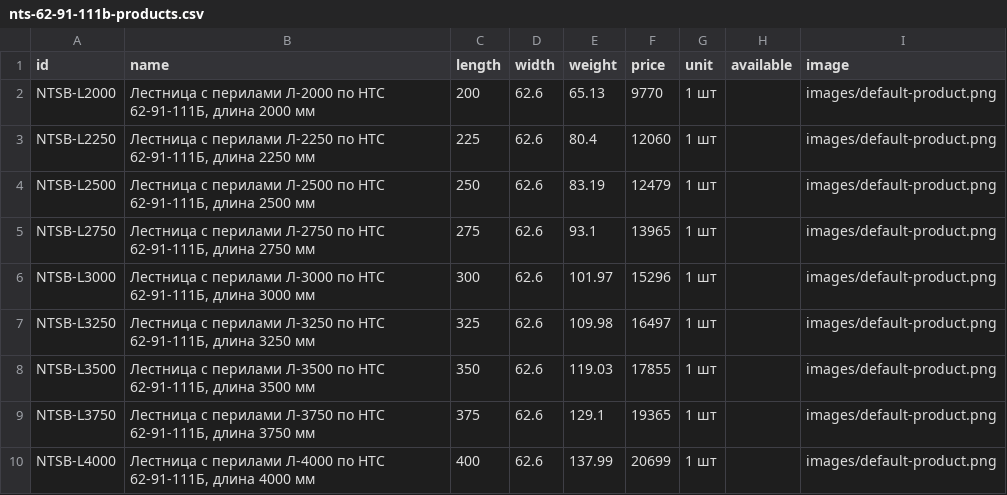
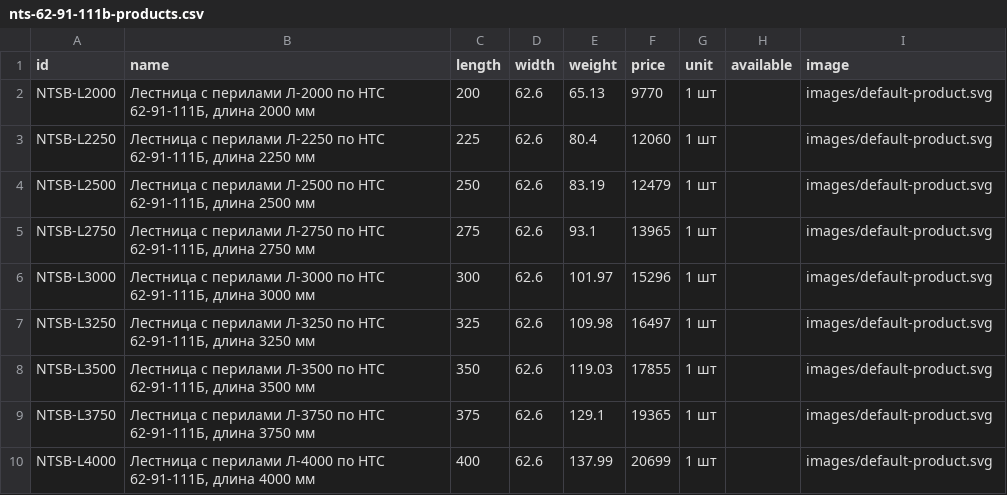
Before and after one commit to Nolan20007/test-project, a CSV file: data/nts-62-91-111b-products.csv, drawn as a sheet.

Commit message:
Set thumbnail placeholder for NTS 62-91-111B products

```diff
--- a/data/nts-62-91-111b-products.csv
+++ b/data/nts-62-91-111b-products.csv
@@ -1,10 +1,10 @@
 id,name,length,width,weight,price,unit,available,image
-NTSB-L2000,"Лестница с перилами Л-2000 по НТС 62-91-111Б, длина 2000 мм",200,62.6,65.13,9770,1 шт,,images/default-product.png
-NTSB-L2250,"Лестница с перилами Л-2250 по НТС 62-91-111Б, длина 2250 мм",225,62.6,80.4,12060,1 шт,,images/default-product.png
-NTSB-L2500,"Лестница с перилами Л-2500 по НТС 62-91-111Б, длина 2500 мм",250,62.6,83.19,12479,1 шт,,images/default-product.png
-NTSB-L2750,"Лестница с перилами Л-2750 по НТС 62-91-111Б, длина 2750 мм",275,62.6,93.1,13965,1 шт,,images/default-product.png
-NTSB-L3000,"Лестница с перилами Л-3000 по НТС 62-91-111Б, длина 3000 мм",300,62.6,101.97,15296,1 шт,,images/default-product.png
-NTSB-L3250,"Лестница с перилами Л-3250 по НТС 62-91-111Б, длина 3250 мм",325,62.6,109.98,16497,1 шт,,images/default-product.png
-NTSB-L3500,"Лестница с перилами Л-3500 по НТС 62-91-111Б, длина 3500 мм",350,62.6,119.03,17855,1 шт,,images/default-product.png
-NTSB-L3750,"Лестница с перилами Л-3750 по НТС 62-91-111Б, длина 3750 мм",375,62.6,129.1,19365,1 шт,,images/default-product.png
-NTSB-L4000,"Лестница с перилами Л-4000 по НТС 62-91-111Б, длина 4000 мм",400,62.6,137.99,20699,1 шт,,images/default-product.png
+NTSB-L2000,"Лестница с перилами Л-2000 по НТС 62-91-111Б, длина 2000 мм",200,62.6,65.13,9770,1 шт,,images/default-product.svg
+NTSB-L2250,"Лестница с перилами Л-2250 по НТС 62-91-111Б, длина 2250 мм",225,62.6,80.4,12060,1 шт,,images/default-product.svg
+NTSB-L2500,"Лестница с перилами Л-2500 по НТС 62-91-111Б, длина 2500 мм",250,62.6,83.19,12479,1 шт,,images/default-product.svg
+NTSB-L2750,"Лестница с перилами Л-2750 по НТС 62-91-111Б, длина 2750 мм",275,62.6,93.1,13965,1 шт,,images/default-product.svg
+NTSB-L3000,"Лестница с перилами Л-3000 по НТС 62-91-111Б, длина 3000 мм",300,62.6,101.97,15296,1 шт,,images/default-product.svg
+NTSB-L3250,"Лестница с перилами Л-3250 по НТС 62-91-111Б, длина 3250 мм",325,62.6,109.98,16497,1 шт,,images/default-product.svg
+NTSB-L3500,"Лестница с перилами Л-3500 по НТС 62-91-111Б, длина 3500 мм",350,62.6,119.03,17855,1 шт,,images/default-product.svg
+NTSB-L3750,"Лестница с перилами Л-3750 по НТС 62-91-111Б, длина 3750 мм",375,62.6,129.1,19365,1 шт,,images/default-product.svg
+NTSB-L4000,"Лестница с перилами Л-4000 по НТС 62-91-111Б, длина 4000 мм",400,62.6,137.99,20699,1 шт,,images/default-product.svg
```
